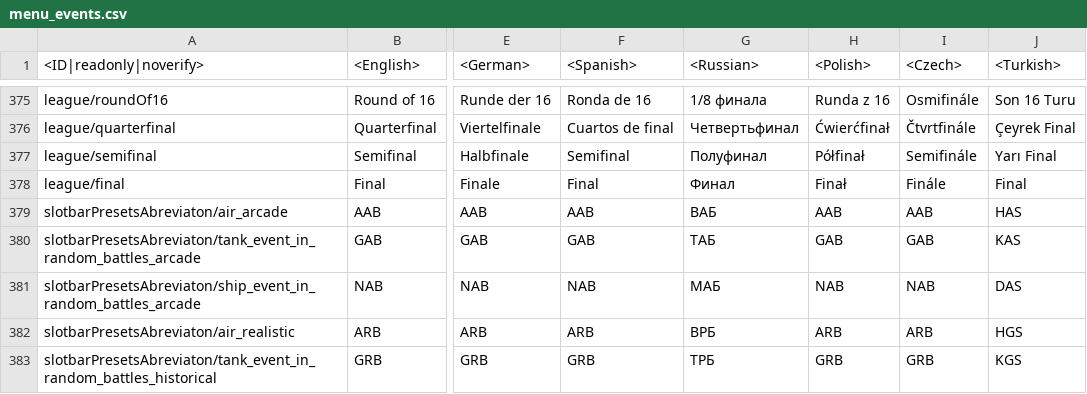
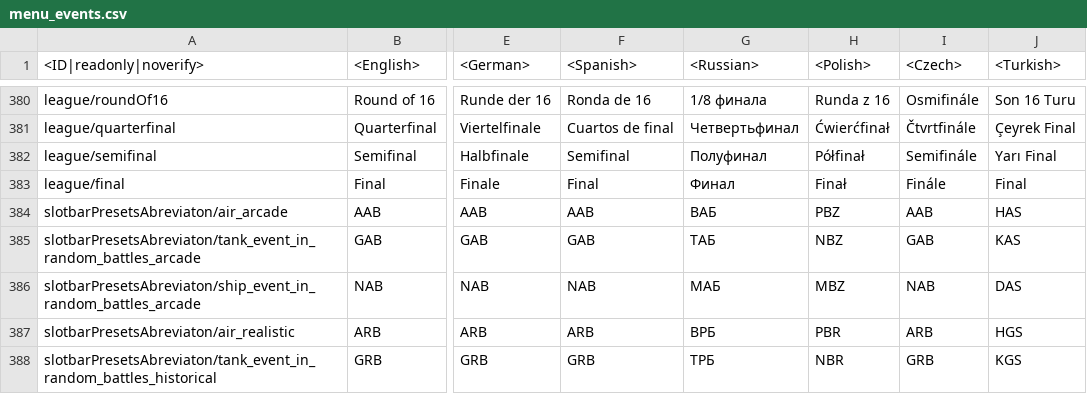
Before and after one commit to leroyonly/warthunder-lang, a CSV file: menu_events.csv, drawn as a sheet; only a part is shown, gaps mark what is left out; addresses are those after the commit; the diff covers the shown part only; the diff names each change by its address in the sheet, - before the commit and + after, or states it on an @@ line.

```diff
--- a/menu_events.csv
+++ b/menu_events.csv
-H384 (<Polish>): AAB
+H384 (<Polish>): PBZ
-H385 (<Polish>): GAB
+H385 (<Polish>): NBZ
-H386 (<Polish>): NAB
+H386 (<Polish>): MBZ
-H387 (<Polish>): ARB
+H387 (<Polish>): PBR
-H388 (<Polish>): GRB
+H388 (<Polish>): NBR
```
Also changed, not shown: 5 added rows and 23 edited cells elsewhere in this file, matching.csv, pc_UiMessages.csv, 27 other files.
